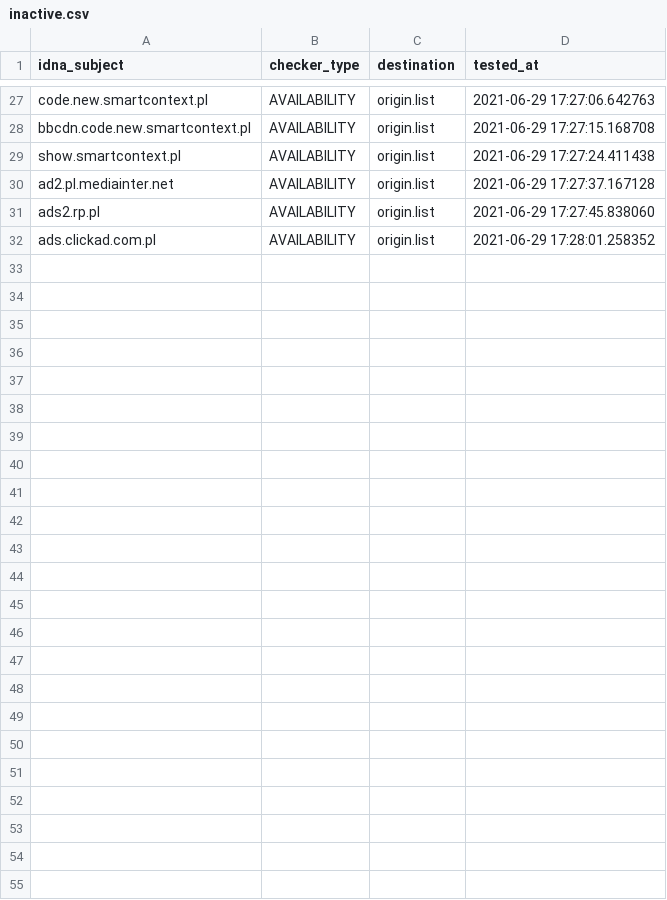
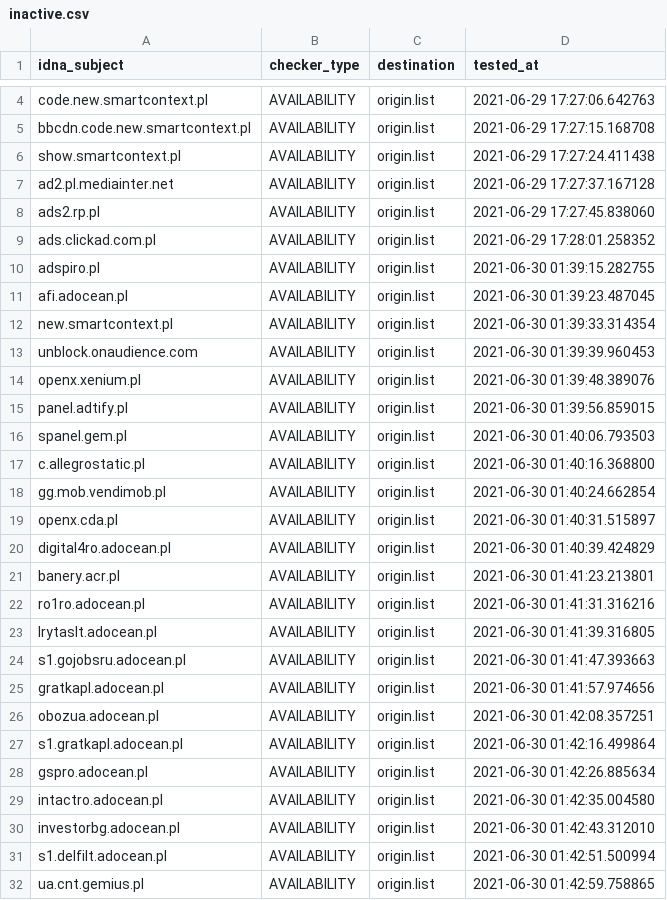
Before and after one commit to dead-hosts/.pl-host-file_git_xxcriticxx, a CSV file: .pyfunceble/inactive.csv, drawn as a sheet; only a part is shown, gaps mark what is left out; the diff covers the shown part only.

```diff
--- a/.pyfunceble/inactive.csv
+++ b/.pyfunceble/inactive.csv
@@ -32 +9,24 @@ ads2.rp.pl,AVAILABILITY,origin.list,2021-06-29 17:27:45.838060
 ads.clickad.com.pl,AVAILABILITY,origin.list,2021-06-29 17:28:01.258352
+adspiro.pl,AVAILABILITY,origin.list,2021-06-30 01:39:15.282755
+afi.adocean.pl,AVAILABILITY,origin.list,2021-06-30 01:39:23.487045
+new.smartcontext.pl,AVAILABILITY,origin.list,2021-06-30 01:39:33.314354
+unblock.onaudience.com,AVAILABILITY,origin.list,2021-06-30 01:39:39.960453
+openx.xenium.pl,AVAILABILITY,origin.list,2021-06-30 01:39:48.389076
+panel.adtify.pl,AVAILABILITY,origin.list,2021-06-30 01:39:56.859015
+spanel.gem.pl,AVAILABILITY,origin.list,2021-06-30 01:40:06.793503
+c.allegrostatic.pl,AVAILABILITY,origin.list,2021-06-30 01:40:16.368800
+gg.mob.vendimob.pl,AVAILABILITY,origin.list,2021-06-30 01:40:24.662854
+openx.cda.pl,AVAILABILITY,origin.list,2021-06-30 01:40:31.515897
+digital4ro.adocean.pl,AVAILABILITY,origin.list,2021-06-30 01:40:39.424829
+banery.acr.pl,AVAILABILITY,origin.list,2021-06-30 01:41:23.213801
+ro1ro.adocean.pl,AVAILABILITY,origin.list,2021-06-30 01:41:31.316216
+lrytaslt.adocean.pl,AVAILABILITY,origin.list,2021-06-30 01:41:39.316805
+s1.gojobsru.adocean.pl,AVAILABILITY,origin.list,2021-06-30 01:41:47.393663
+gratkapl.adocean.pl,AVAILABILITY,origin.list,2021-06-30 01:41:57.974656
+obozua.adocean.pl,AVAILABILITY,origin.list,2021-06-30 01:42:08.357251
+s1.gratkapl.adocean.pl,AVAILABILITY,origin.list,2021-06-30 01:42:16.499864
+gspro.adocean.pl,AVAILABILITY,origin.list,2021-06-30 01:42:26.885634
+intactro.adocean.pl,AVAILABILITY,origin.list,2021-06-30 01:42:35.004580
+investorbg.adocean.pl,AVAILABILITY,origin.list,2021-06-30 01:42:43.312010
+s1.delfilt.adocean.pl,AVAILABILITY,origin.list,2021-06-30 01:42:51.500994
+ua.cnt.gemius.pl,AVAILABILITY,origin.list,2021-06-30 01:42:59.758865
```
Also changed, not shown: 23 removed rows elsewhere in this file, 12 other files.
